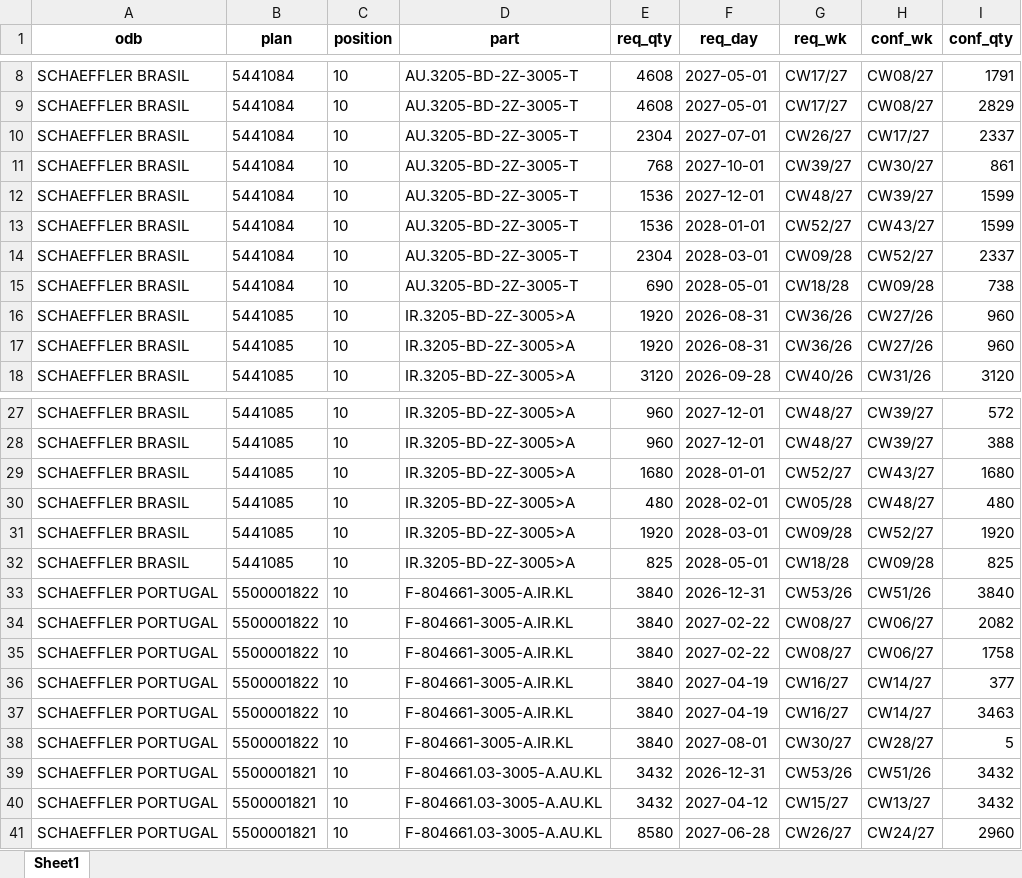
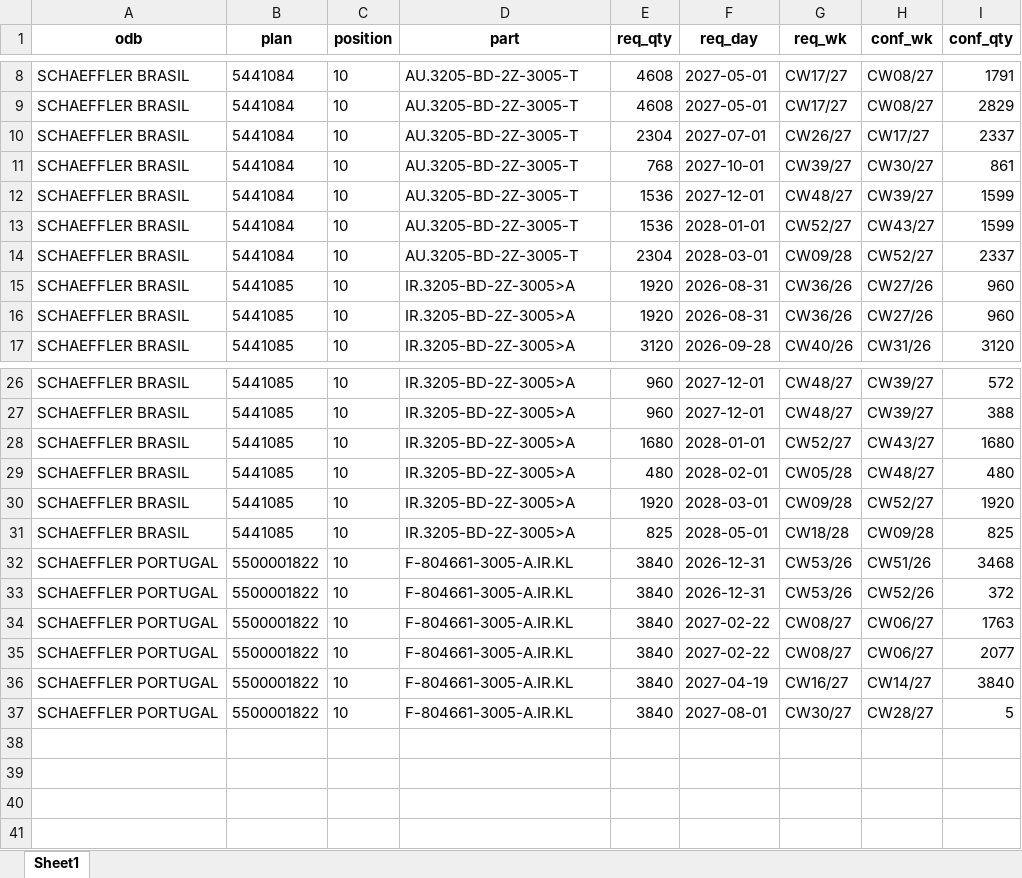
Before and after one commit to andrejpojdak/planner, an Excel workbook: zlpi.xlsx, sheet Sheet1, drawn as a sheet; only a part is shown, gaps mark what is left out; values as stored, in another font and other column widths than the file's, no borders; removed rows and columns are numbered as before the commit, all else as after; the diff names each change by its address in the sheet, - before the commit and + after, or states it on an @@ line.

```diff
--- a/zlpi.xlsx (sheet Sheet1)
+++ b/zlpi.xlsx (sheet Sheet1)
-row 15: SCHAEFFLER BRASIL | 5441084 | 10 | AU.3205-BD-2Z-3005-T | 690 | 2028-05-01 | CW18/28 | CW09/28 | 738
-I32 (conf_qty): 3840
+I32 (conf_qty): 3468
-F33 (req_day): 2027-02-22
+F33 (req_day): 2026-12-31
-G33 (req_wk): CW08/27
+G33 (req_wk): CW53/26
-H33 (conf_wk): CW06/27
+H33 (conf_wk): CW52/26
-I33 (conf_qty): 2082
+I33 (conf_qty): 372
-I34 (conf_qty): 1758
+I34 (conf_qty): 1763
-F35 (req_day): 2027-04-19
+F35 (req_day): 2027-02-22
-G35 (req_wk): CW16/27
+G35 (req_wk): CW08/27
-H35 (conf_wk): CW14/27
+H35 (conf_wk): CW06/27
-I35 (conf_qty): 377
+I35 (conf_qty): 2077
-I36 (conf_qty): 3463
+I36 (conf_qty): 3840
-row 39: SCHAEFFLER PORTUGAL | 5500001821 | 10 | F-804661.03-3005-A.AU.KL | 3432 | 2026-12-31 | CW53/26 | CW51/26 | 3432
-row 40: SCHAEFFLER PORTUGAL | 5500001821 | 10 | F-804661.03-3005-A.AU.KL | 3432 | 2027-04-12 | CW15/27 | CW13/27 | 3432
-row 41: SCHAEFFLER PORTUGAL | 5500001821 | 10 | F-804661.03-3005-A.AU.KL | 8580 | 2027-06-28 | CW26/27 | CW24/27 | 2960
```
Also changed, not shown: 8 other files.
